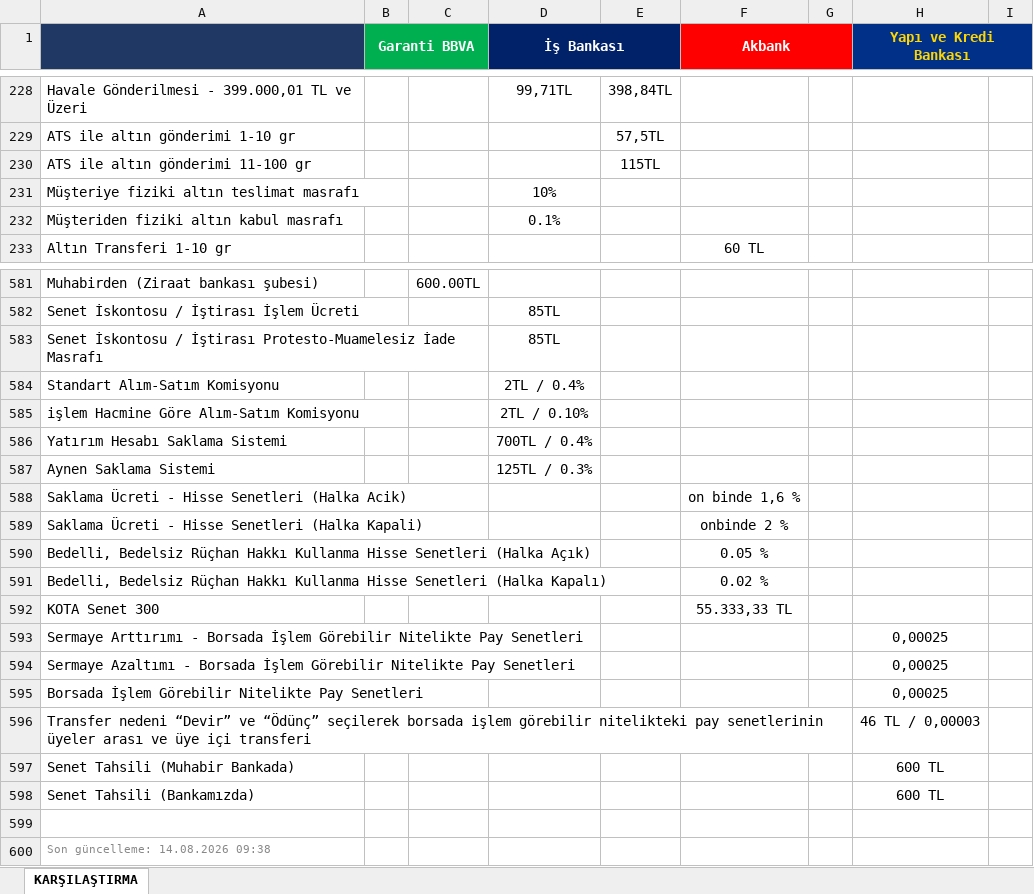
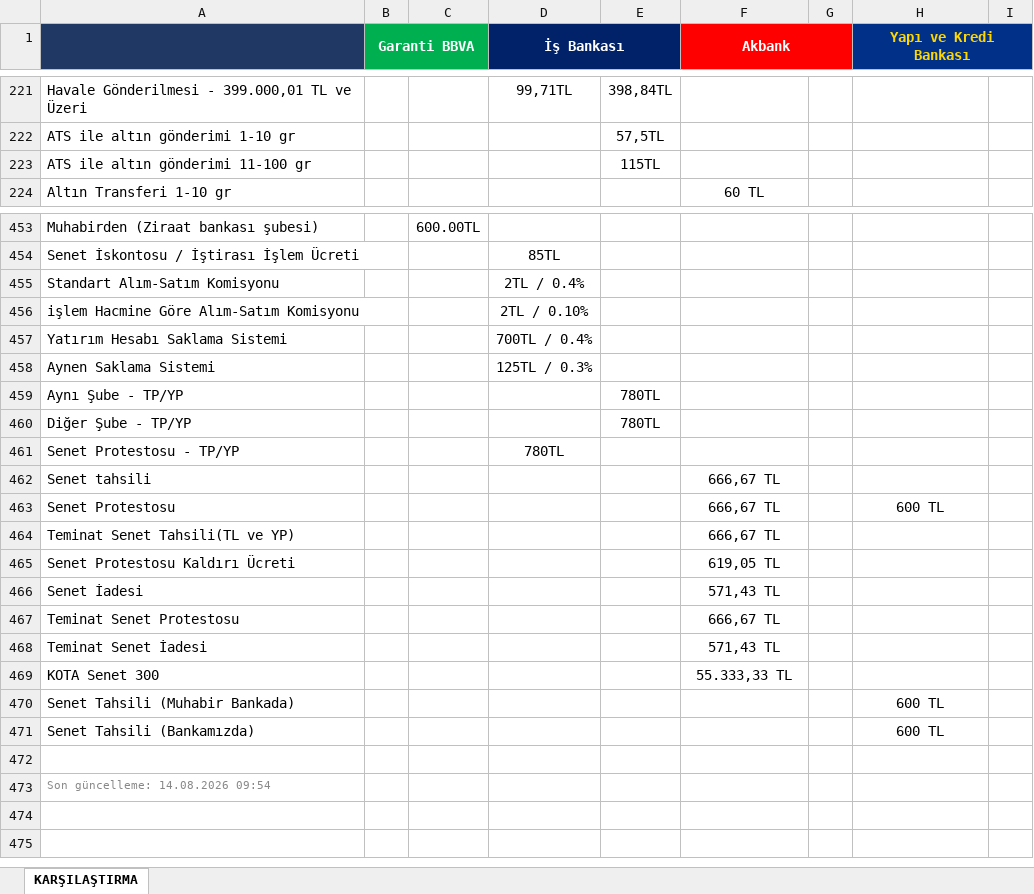
Before and after one commit to ozgeyamc/banka_komisyon_karsilastirma, an Excel workbook: komisyon_karsilastirma.xlsx, sheet KARŞILAŞTIRMA, drawn as a sheet; only a part is shown, gaps mark what is left out; values as stored, in another font and other column widths than the file's, no borders; removed rows and columns are numbered as before the commit, all else as after; the diff covers the shown part only; the diff names each change by its address in the sheet, - before the commit and + after, or states it on an @@ line.

```diff
--- a/komisyon_karsilastirma.xlsx (sheet KARŞILAŞTIRMA)
+++ b/komisyon_karsilastirma.xlsx (sheet KARŞILAŞTIRMA)
-row 231: Müşteriye fiziki altın teslimat masrafı |  |  | 10%
-row 232: Müşteriden fiziki altın kabul masrafı |  |  | 0.1%
@@ row 583 moved to row 380: Senet İskontosu / İştirası Protesto-Muam… @@
-row 588: Saklama Ücreti - Hisse Senetleri (Halka Acik) |  |  |  |  | on binde 1,6 %
-row 589: Saklama Ücreti - Hisse Senetleri (Halka Kapali) |  |  |  |  | onbinde 2 %
-row 590: Bedelli, Bedelsiz Rüçhan Hakkı Kullanma Hisse Senetleri (Halka Açık) |  |  |  |  | 0.05 %
-row 591: Bedelli, Bedelsiz Rüçhan Hakkı Kullanma Hisse Senetleri (Halka Kapalı) |  |  |  |  | 0.02 %
@@ row 480 moved to row 459: Aynı Şube - TP/YP @@
@@ row 481 moved to row 460: Diğer Şube - TP/YP @@
@@ row 484 moved to row 461: Senet Protestosu - TP/YP @@
@@ row 502 moved to row 462: Senet tahsili @@
+row 463: Senet Protestosu |  |  |  |  | 666,67 TL |  | 600 TL
@@ row 504 moved to row 464: Teminat Senet Tahsili(TL ve YP) @@
@@ row 505 moved to row 465: Senet Protestosu Kaldırı Ücreti @@
@@ row 506 moved to row 466: Senet İadesi @@
@@ row 507 moved to row 467: Teminat Senet Protestosu @@
@@ row 508 moved to row 468: Teminat Senet İadesi @@
-row 593: Sermaye Arttırımı - Borsada İşlem Görebilir Nitelikte Pay Senetleri |  |  |  |  |  |  | 0,00025
-row 594: Sermaye Azaltımı - Borsada İşlem Görebilir Nitelikte Pay Senetleri |  |  |  |  |  |  | 0,00025
-row 595: Borsada İşlem Görebilir Nitelikte Pay Senetleri |  |  |  |  |  |  | 0,00025
-row 596: Transfer nedeni “Devir” ve “Ödünç” seçilerek borsada işlem görebilir nitelikteki pay senetlerinin üyeler arası ve üye içi transferi |  |  |  |  |  |  | 46 TL / 0,00003
-A473: Son güncelleme: 14.08.2026 09:38
+A473: Son güncelleme: 14.08.2026 09:54
```
Also changed, not shown: 118 removed rows, 8 moved rows and 20 edited cells elsewhere in this sheet.
